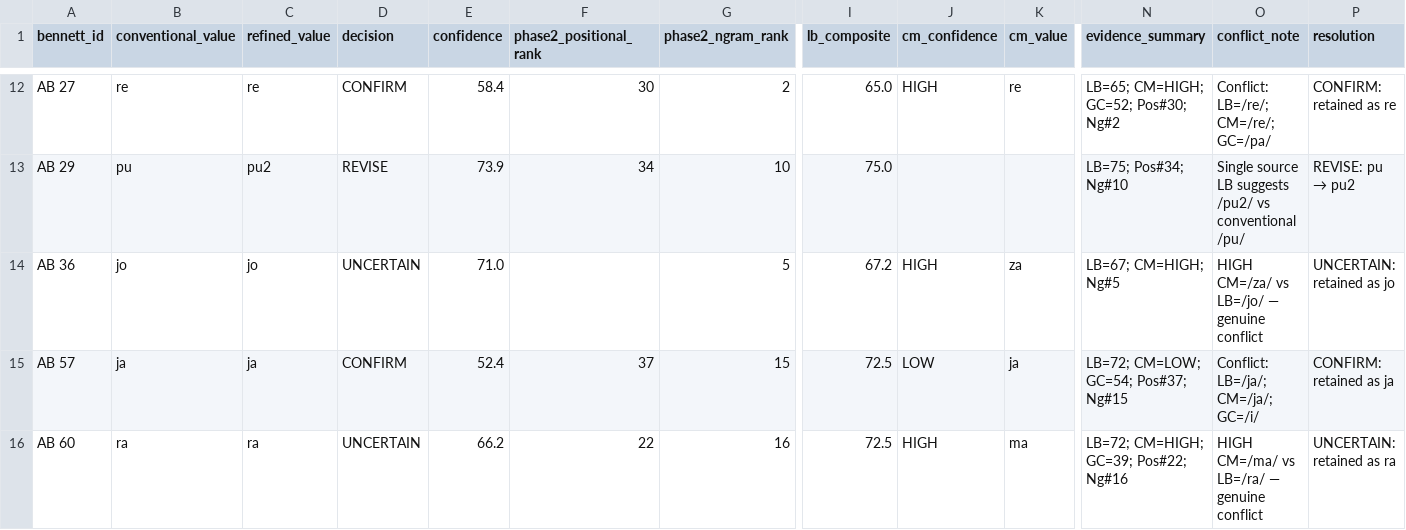
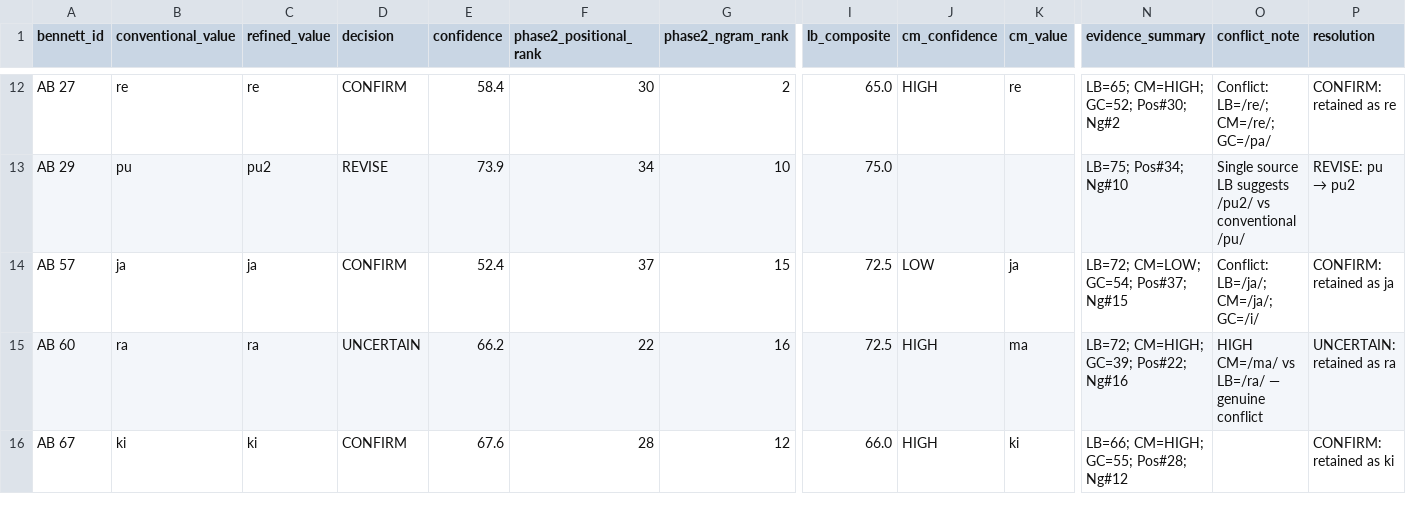
Before and after one commit to EduardoNeville/labrys, a CSV file: data/analysis/comparative/misvalued_signs_resolution.csv, drawn as a sheet; only a part is shown, gaps mark what is left out; the shorter side is filled out with more unchanged rows; rows hold the shown columns only; the diff names each change by its address in the sheet, - before the commit and + after, or states it on an @@ line.

```diff
--- a/data/analysis/comparative/misvalued_signs_resolution.csv
+++ b/data/analysis/comparative/misvalued_signs_resolution.csv
-row 14: AB 36 | jo | jo | UNCERTAIN | 71.0 |  | 5 | 67.2 | HIGH | za | LB=67; CM=HIGH; Ng#5 | HIGH CM=/za/ vs LB=/jo/ — genuine conflict | UNCERTAIN: retained as jo
```
Also changed, not shown: data/analysis/bootstrapping/expanded_grid_purged.csv, data/analysis/comparative/grid_changes_from_ab.csv, 24 other files.
